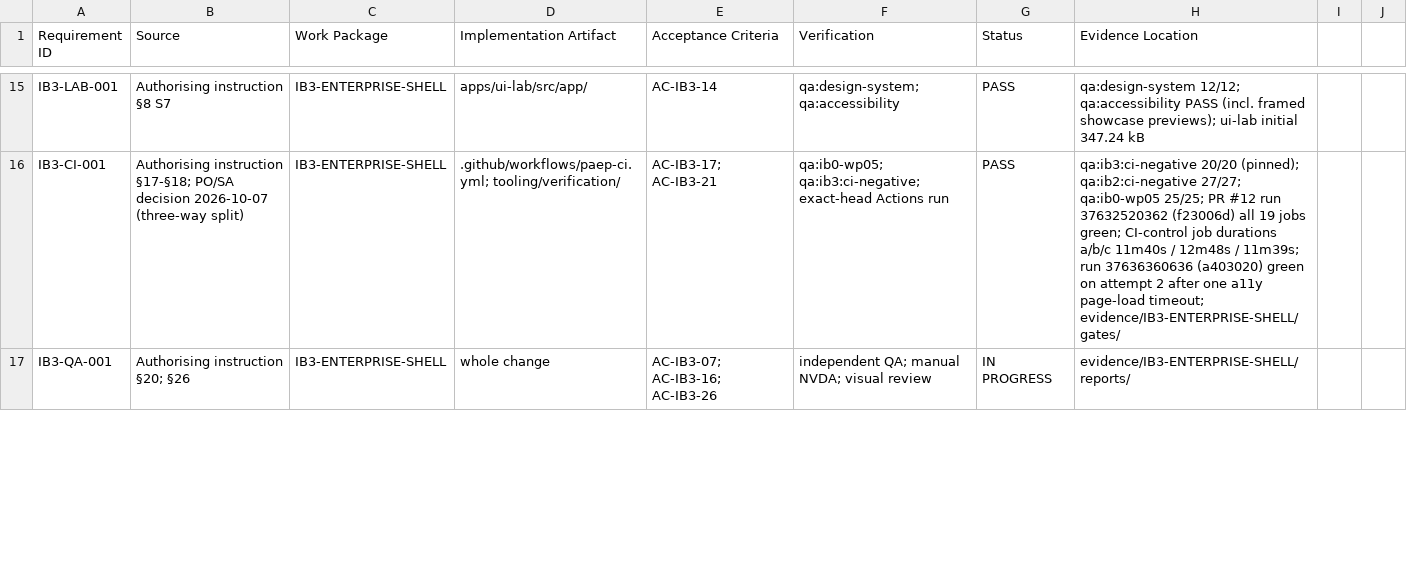
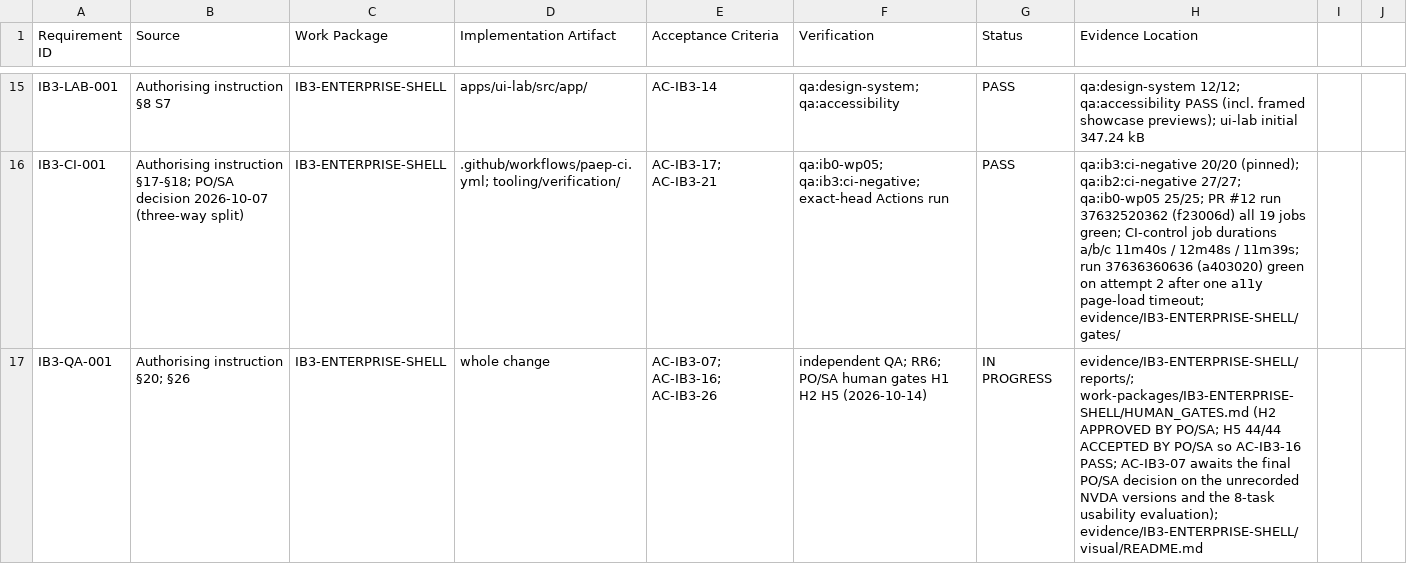
Before and after one commit to kougit/proseit-paep, a CSV file: work-packages/IB3-ENTERPRISE-SHELL/TRACEABILITY.csv, drawn as a sheet; only a part is shown, gaps mark what is left out; the diff covers the shown part only.

```diff
--- a/work-packages/IB3-ENTERPRISE-SHELL/TRACEABILITY.csv
+++ b/work-packages/IB3-ENTERPRISE-SHELL/TRACEABILITY.csv
@@ -16,2 +16,2 @@ IB3-LAB-001,Authorising instruction §8 S7,IB3-ENTERPRISE-SHELL,apps/ui-lab/src/
 IB3-CI-001,Authorising instruction §17-§18; PO/SA decision 2026-10-07 (three-way split),IB3-ENTERPRISE-SHELL,.github/workflows/paep-ci.yml; tooling/verification/,AC-IB3-17; AC-IB3-21,qa:ib0-wp05; qa:ib3:ci-negative; exact-head Actions run,PASS,qa:ib3:ci-negative 20/20 (pinned); qa:ib2:ci-negative 27/27; qa:ib0-wp05 25/25; PR #12 run 37632520362 (f23006d) all 19 jobs green; CI-control job durations a/b/c 11m40s / 12m48s / 11m39s; run 37636360636 (a403020) green on attempt 2 after one a11y page-load timeout; evidence/IB3-ENTERPRISE-SHELL/gates/
-IB3-QA-001,Authorising instruction §20; §26,IB3-ENTERPRISE-SHELL,whole change,AC-IB3-07; AC-IB3-16; AC-IB3-26,independent QA; manual NVDA; visual review,IN PROGRESS,evidence/IB3-ENTERPRISE-SHELL/reports/
+IB3-QA-001,Authorising instruction §20; §26,IB3-ENTERPRISE-SHELL,whole change,AC-IB3-07; AC-IB3-16; AC-IB3-26,independent QA; RR6; PO/SA human gates H1 H2 H5 (2026-10-14),IN PROGRESS,evidence/IB3-ENTERPRISE-SHELL/reports/; work-packages/IB3-ENTERPRISE-SHELL/HUMAN_GATES.md (H2 APPROVED BY PO/SA; H5 44/44 ACCEPTED BY PO/SA so AC-IB3-16 PASS; AC-IB3-07 awaits the final PO/SA decision on the unrecorded NVDA versions and the 8-task usability evaluation); evidence/IB3-ENTERPRISE-SHELL/visual/README.md
```
Also changed, not shown: 7 edited cells elsewhere in this file, 6 other files.
